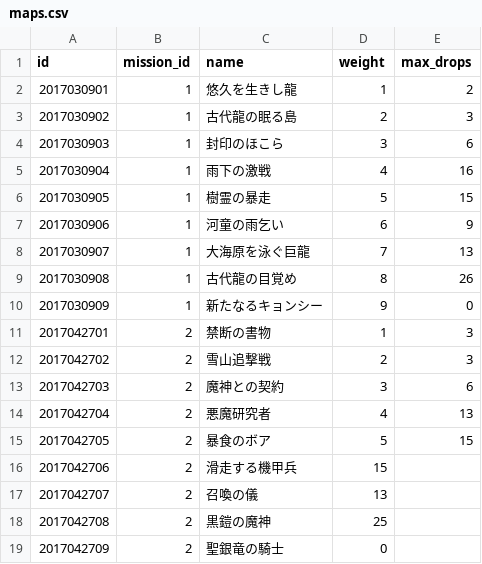
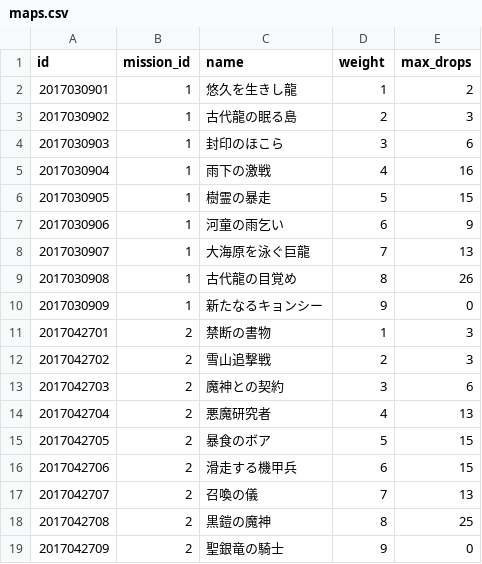
Before and after one commit to zenith6/aigis-server, a CSV file: database/data/maps.csv, drawn as a sheet.

Commit message:
マップデータを修正

```diff
--- a/database/data/maps.csv
+++ b/database/data/maps.csv
@@ -15,5 +15,5 @@ id,mission_id,name,weight,max_drops
 2017042705,2,暴食のボア,5,15
-2017042706,2,滑走する機甲兵,15
-2017042707,2,召喚の儀,13
-2017042708,2,黒鎧の魔神,25
-2017042709,2,聖銀竜の騎士,0
+2017042706,2,滑走する機甲兵,6,15
+2017042707,2,召喚の儀,7,13
+2017042708,2,黒鎧の魔神,8,25
+2017042709,2,聖銀竜の騎士,9,0
```
